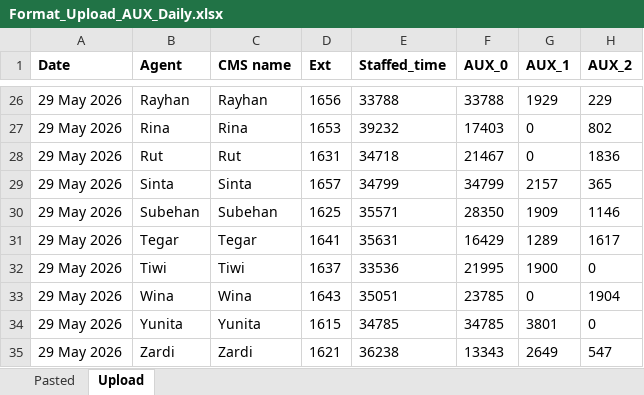
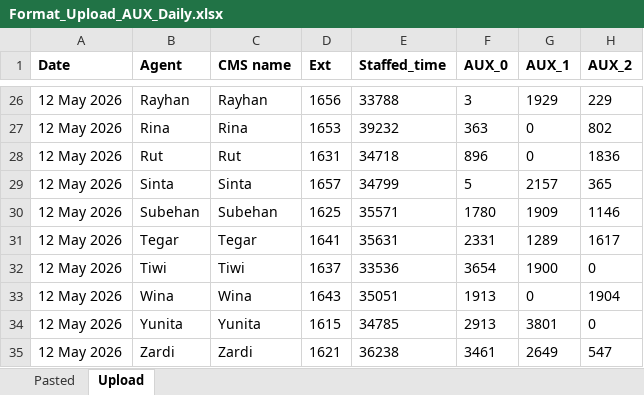
Before and after one commit to csastrawiguna/logsheet, an Excel workbook: files/Format_Upload_AUX_Daily.xlsx, sheet Upload, drawn as a sheet; only a part is shown, gaps mark what is left out; values as stored, in another font and other column widths than the file's, no borders; the diff covers the shown part only; the diff names each change by its address in the sheet, - before the commit and + after, or states it on an @@ line.

Commit message:
Perbaikan display detail AUX daily by agent, format upload file, penambahan chcker skip untuk error value pada kolom tanggal, persiapan form review WA

```diff
--- a/files/Format_Upload_AUX_Daily.xlsx (sheet Upload)
+++ b/files/Format_Upload_AUX_Daily.xlsx (sheet Upload)
-A26:A35 (Date): 29 May 2026
+A26:A35 (Date): 12 May 2026
-F26 (AUX_0): 33788
+F26 (AUX_0): 3
-F27 (AUX_0): 17403
+F27 (AUX_0): 363
-F28 (AUX_0): 21467
+F28 (AUX_0): 896
-F29 (AUX_0): 34799
+F29 (AUX_0): 5
-F30 (AUX_0): 28350
+F30 (AUX_0): 1780
-F31 (AUX_0): 16429
+F31 (AUX_0): 2331
-F32 (AUX_0): 21995
+F32 (AUX_0): 3654
-F33 (AUX_0): 23785
+F33 (AUX_0): 1913
-F34 (AUX_0): 34785
+F34 (AUX_0): 2913
-F35 (AUX_0): 13343
+F35 (AUX_0): 3461
```
Also changed, not shown: 54 edited cells elsewhere in this sheet, sheet Pasted, formulas that keep their value, 6 other files.
